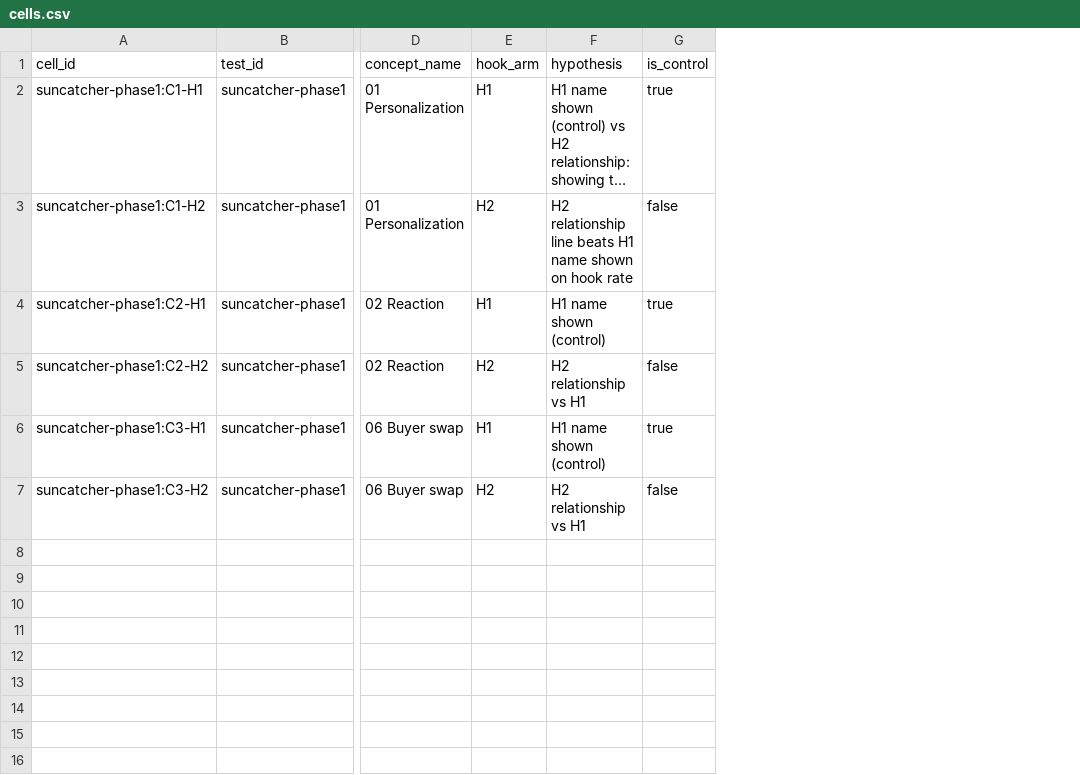
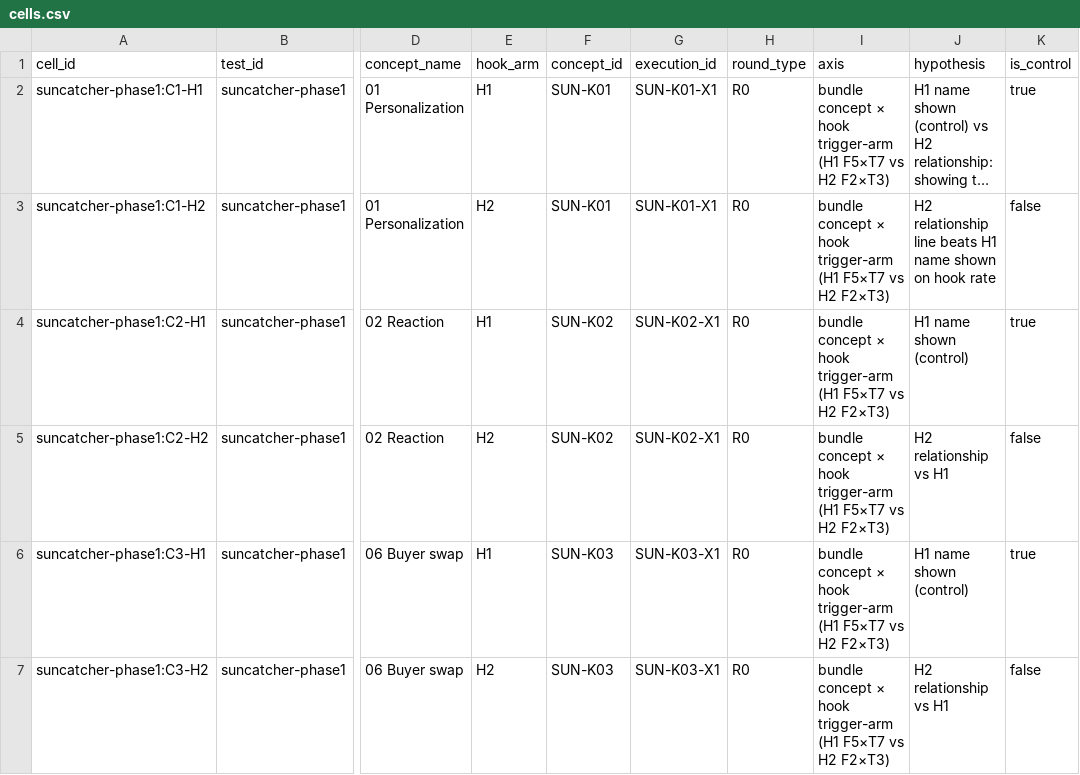
Before and after one commit to neokahu/madejustforyou, a CSV file: marketing/facebook-ads/_ledgers/cells.csv, drawn as a sheet; only a part is shown, gaps mark what is left out; long unchanged cells end in …; the diff names each change by its address in the sheet, - before the commit and + after, or states it on an @@ line.

```diff
--- a/marketing/facebook-ads/_ledgers/cells.csv
+++ b/marketing/facebook-ads/_ledgers/cells.csv
+column F (concept_id), rows 2-7: SUN-K01 | SUN-K01 | SUN-K02 | SUN-K02 | SUN-K03 | SUN-K03
+column G (execution_id), rows 2-7: SUN-K01-X1 | SUN-K01-X1 | SUN-K02-X1 | SUN-K02-X1 | SUN-K03-X1 | SUN-K03-X1
+column H (round_type), rows 2-7: all R0
+column I (axis), rows 2-7: all bundle concept × hook trigger-arm (H1 F5×T7 vs H2 F2×T3)
```
Also changed, not shown: marketing/facebook-ads/_ledgers/hooks.csv, 14 other files.
